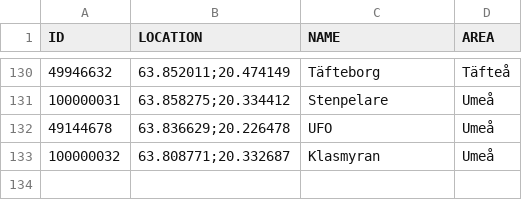
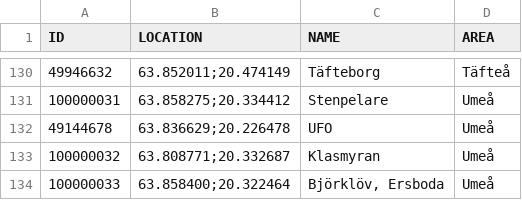
Before and after one commit to magnusmickelsson/pokeraidbot, a CSV file: src/main/resources/gyms_umeå.csv, drawn as a sheet; only a part is shown, gaps mark what is left out; the diff names each change by its address in the sheet, - before the commit and + after, or states it on an @@ line.

Commit message:
Gym data update

```diff
--- a/src/main/resources/gyms_umeå.csv
+++ b/src/main/resources/gyms_umeå.csv
+row 134: 100000033 | 63.858400;20.322464 | Björklöv, Ersboda | Umeå
```
Also changed, not shown: 1 other file.
